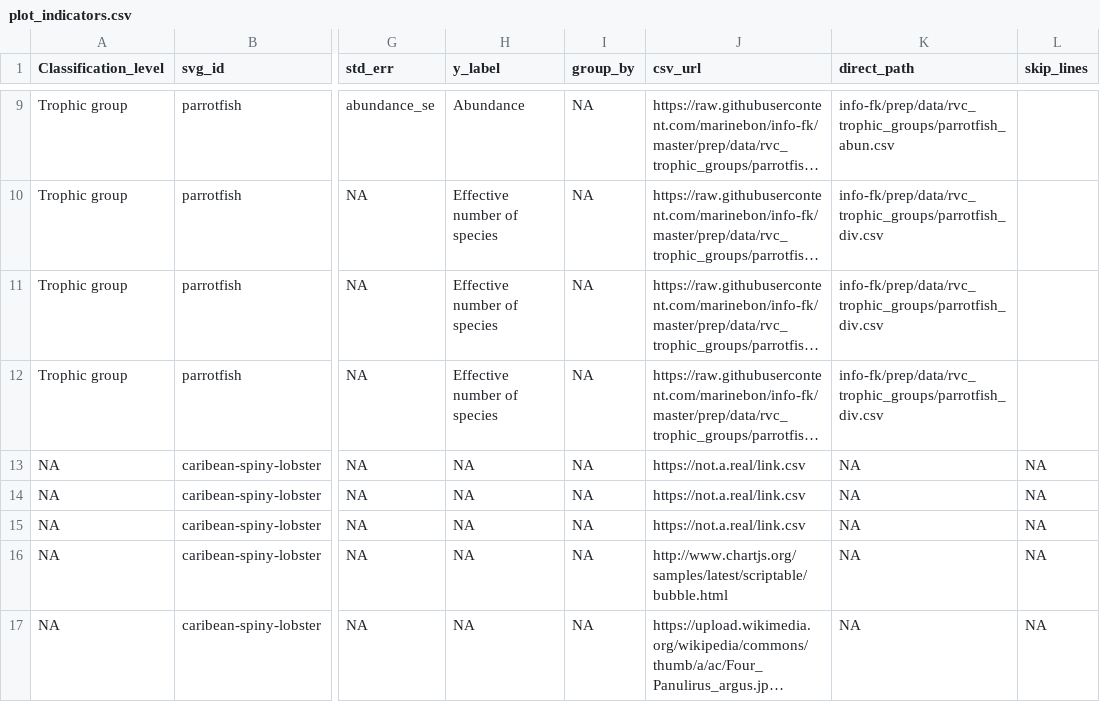
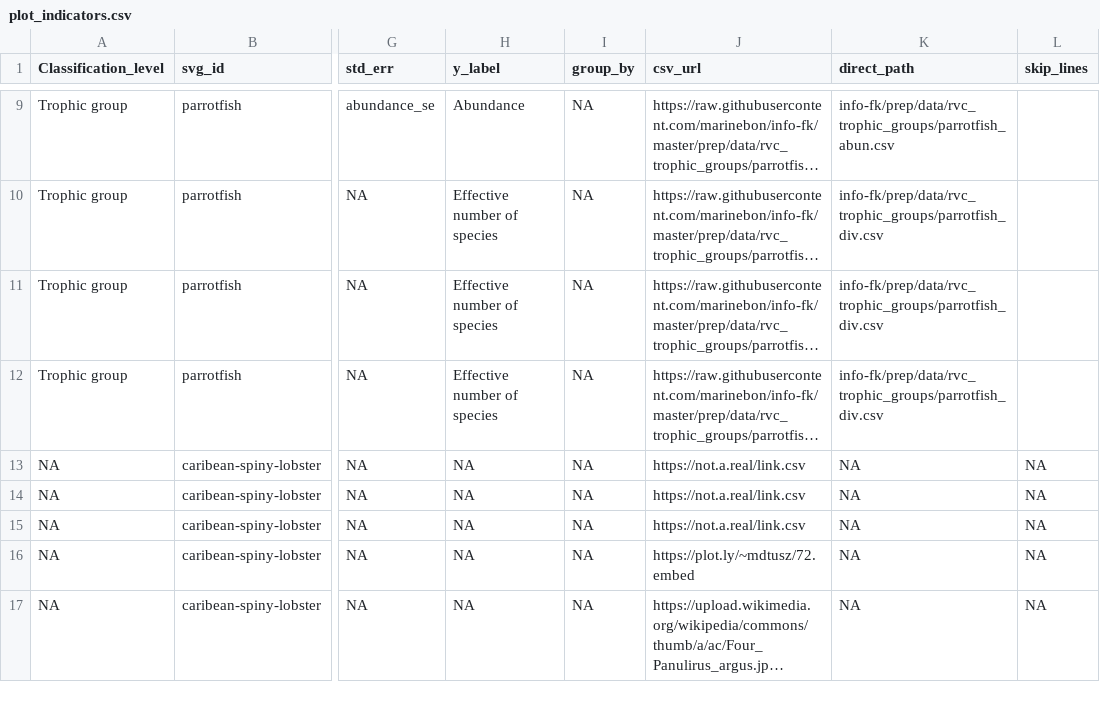
Before and after one commit to marinebon/info-demo, a CSV file: plot_indicators.csv, drawn as a sheet; only a part is shown, gaps mark what is left out; long unchanged cells end in …; the diff names each change by its address in the sheet, - before the commit and + after, or states it on an @@ line.

Commit message:
demo plot that works w/ https

```diff
--- a/plot_indicators.csv
+++ b/plot_indicators.csv
-J16 (csv_url): http://www.chartjs.org/samples/latest/scriptable/bubble.html
+J16 (csv_url): https://plot.ly/~mdtusz/72.embed
```
